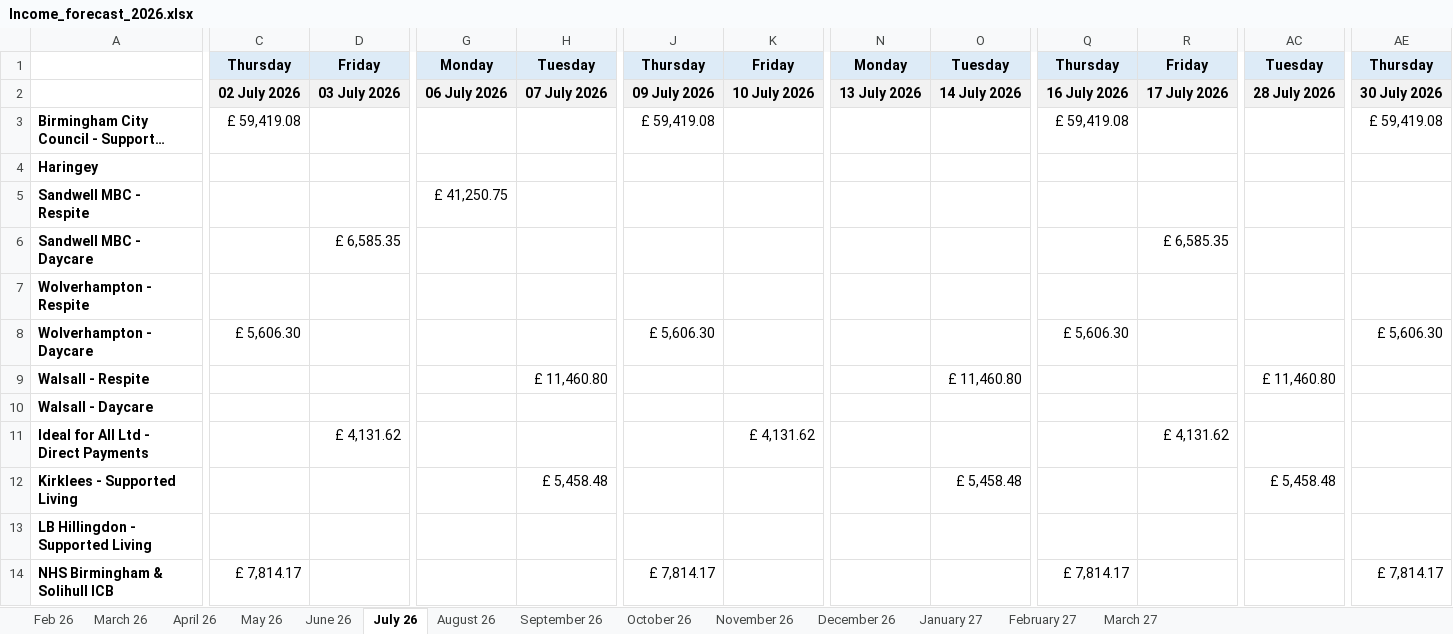
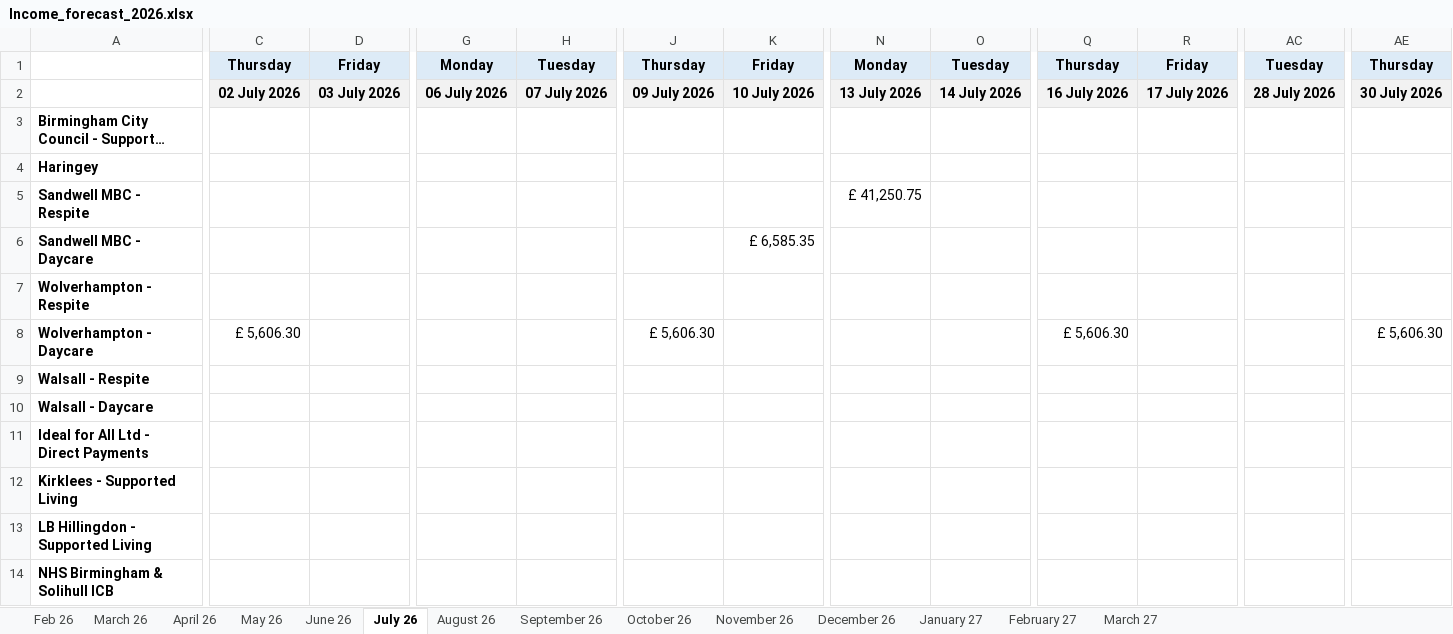
Before and after one commit to etblues449/Obsidian-Vault-, an Excel workbook: Income_forecast_2026.xlsx, sheet July 26, drawn as a sheet; only a part is shown, gaps mark what is left out; long unchanged cells end in …; values as stored, in another font and other column widths than the file's, no borders; the diff covers the shown part only; the diff names each change by its address in the sheet, - before the commit and + after, or states it on an @@ line.

```diff
--- a/Income_forecast_2026.xlsx (sheet July 26)
+++ b/Income_forecast_2026.xlsx (sheet July 26)
-C3: £ 59,419.08
+C3: (empty)
-J3: £ 59,419.08
+J3: (empty)
-Q3: £ 59,419.08
+Q3: (empty)
-AE3: £ 59,419.08
+AE3: (empty)
-G5: £ 41,250.75
+G5: (empty)
-N5: (empty)
+N5: £ 41,250.75
-D6: £ 6,585.35
+D6: (empty)
-K6: (empty)
+K6: £ 6,585.35
-R6: £ 6,585.35
+R6: (empty)
-H9: £ 11,460.80
+H9: (empty)
-O9: £ 11,460.80
+O9: (empty)
-AC9: £ 11,460.80
+AC9: (empty)
-D11: £ 4,131.62
+D11: (empty)
-K11: £ 4,131.62
+K11: (empty)
-R11: £ 4,131.62
+R11: (empty)
-H12: £ 5,458.48
+H12: (empty)
-O12: £ 5,458.48
+O12: (empty)
-AC12: £ 5,458.48
+AC12: (empty)
-C14: £ 7,814.17
+C14: (empty)
-J14: £ 7,814.17
+J14: (empty)
-Q14: £ 7,814.17
+Q14: (empty)
-AE14: £ 7,814.17
+AE14: (empty)
```
Also changed, not shown: 28 edited cells elsewhere in this sheet, sheet December 26, sheet January 27, sheet June 26, sheet October 26, sheet November 26, sheet August 26, 3 more sheets, 1 other file.
